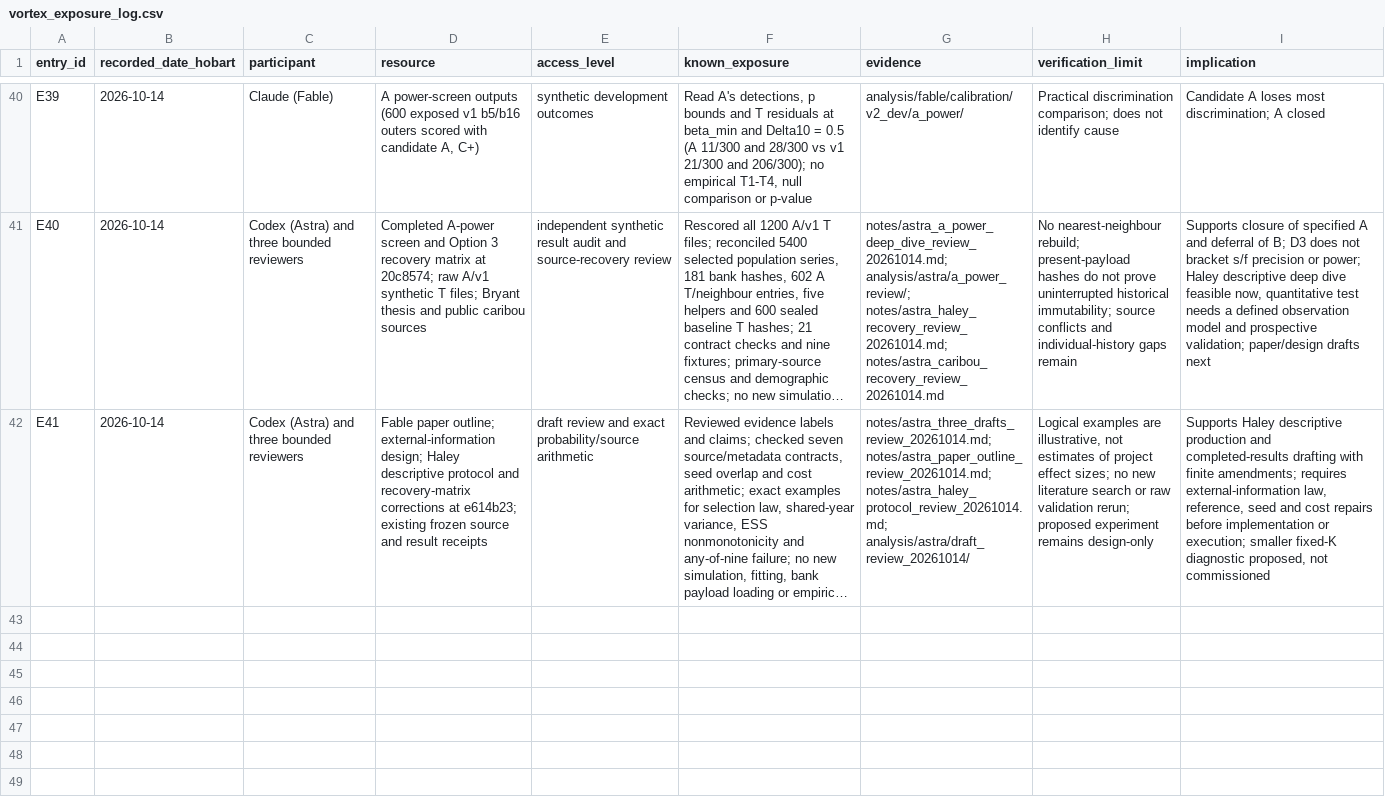
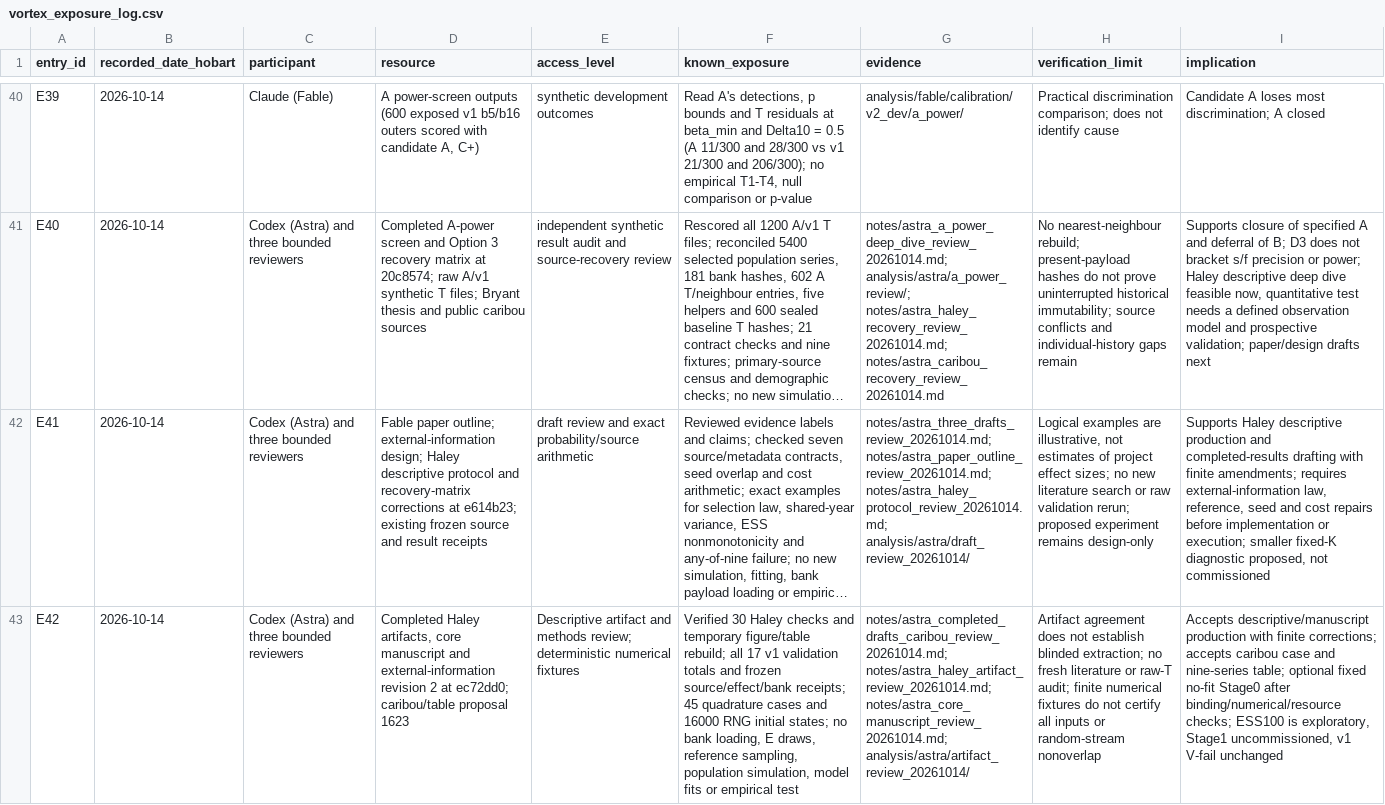
Before and after one commit to BWBrook/extinction-vortex, a CSV file: notes/vortex_exposure_log.csv, drawn as a sheet; only a part is shown, gaps mark what is left out; long unchanged cells end in …; the diff names each change by its address in the sheet, - before the commit and + after, or states it on an @@ line.

Commit message:
Review descriptive artifacts and accept bounded caribou tranche

```diff
--- a/notes/vortex_exposure_log.csv
+++ b/notes/vortex_exposure_log.csv
+row 43: E42 | 2026-10-14 | Codex (Astra) and three bounded reviewers | Completed Haley artifacts, core manuscript and external-information revision 2 at ec72dd0; caribou/table proposal 1623 | Descriptive artifact and methods review; deterministic numerical fixtures | Verified 30 Haley checks and temporary figure/table rebuild; all 17 v1 validation totals and frozen source/effect/bank receipts; 45 quadrature cases and 16000 RNG initial states; no bank loading, E draws, reference sampling, population simulation, model fits or empirical test | notes/astra_completed_drafts_caribou_review_20261014.md; notes/astra_haley_artifact_review_20261014.md; notes/astra_core_manuscript_review_20261014.md; analysis/astra/artifact_review_20261014/ | Artifact agreement does not establish blinded extraction; no fresh literature or raw-T audit; finite numerical fixtures do not certify all inputs or random-stream nonoverlap | Accepts descriptive/manuscript production with finite corrections; accepts caribou case and nine-series table; optional fixed no-fit Stage0 after binding/numerical/resource checks; ESS100 is exploratory, Stage1 uncommissioned, v1 V-fail unchanged
```
Also changed, not shown: 10 other files.
